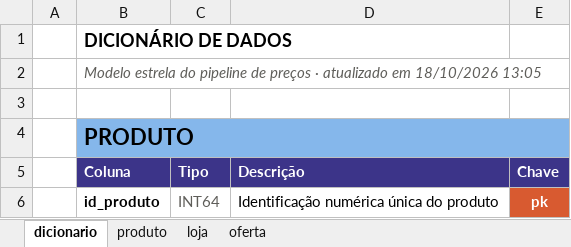
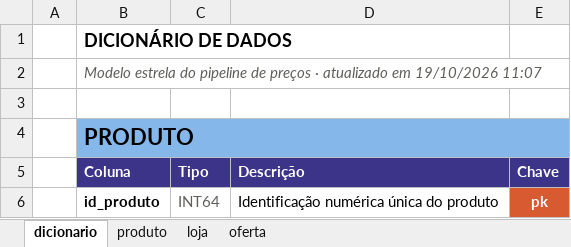
Before and after one commit to DiogoRoriz/WebScrapingTc, an Excel workbook: dados/banco_dados.xlsx, sheet dicionario, drawn as a sheet; only a part is shown; values as stored, in another font and other column widths than the file's, no borders; the diff names each change by its address in the sheet, - before the commit and + after, or states it on an @@ line.

```diff
--- a/dados/banco_dados.xlsx (sheet dicionario)
+++ b/dados/banco_dados.xlsx (sheet dicionario)
-B2: …atualizado em 18/10/2026 13:05
+B2: …atualizado em 19/10/2026 11:07
```
Also changed, not shown: sheet oferta, dados/log_execucoes.xlsx, 5 other files.
